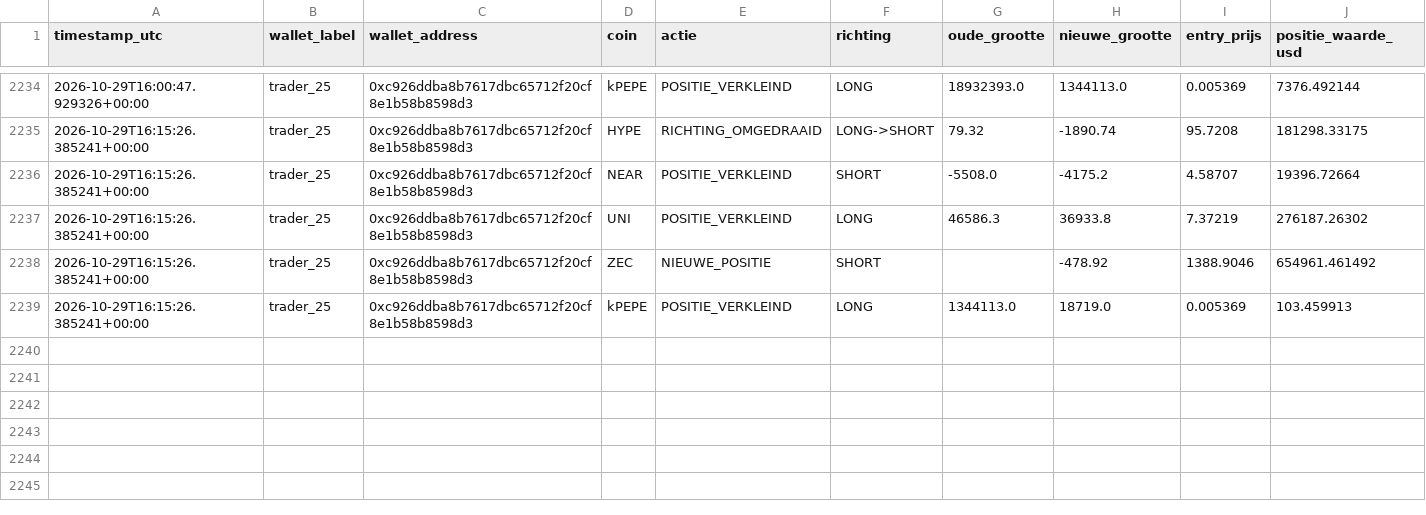
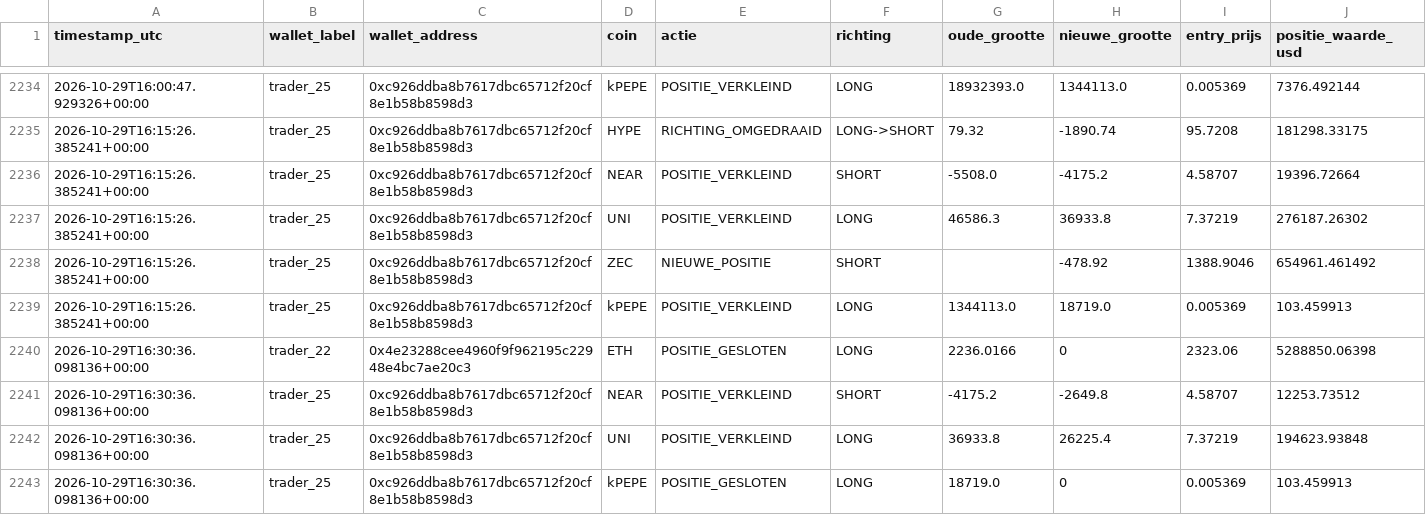
Before and after one commit to wave25031/copytrack, a CSV file: copytrack_voor_github/output/signals_log.csv, drawn as a sheet; only a part is shown, gaps mark what is left out; the diff names each change by its address in the sheet, - before the commit and + after, or states it on an @@ line.

```diff
--- a/copytrack_voor_github/output/signals_log.csv
+++ b/copytrack_voor_github/output/signals_log.csv
+row 2240: 2026-10-29T16:30:36.098136+00:00 | trader_22 | 0x4e23288cee4960f9f962195c22948e4bc7ae20c3 | ETH | POSITIE_GESLOTEN | LONG | 2236.0166 | 0 | 2323.06 | 5288850.06398
+row 2241: 2026-10-29T16:30:36.098136+00:00 | trader_25 | 0xc926ddba8b7617dbc65712f20cf8e1b58b8598d3 | NEAR | POSITIE_VERKLEIND | SHORT | -4175.2 | -2649.8 | 4.58707 | 12253.73512
+row 2242: 2026-10-29T16:30:36.098136+00:00 | trader_25 | 0xc926ddba8b7617dbc65712f20cf8e1b58b8598d3 | UNI | POSITIE_VERKLEIND | LONG | 36933.8 | 26225.4 | 7.37219 | 194623.93848
+row 2243: 2026-10-29T16:30:36.098136+00:00 | trader_25 | 0xc926ddba8b7617dbc65712f20cf8e1b58b8598d3 | kPEPE | POSITIE_GESLOTEN | LONG | 18719.0 | 0 | 0.005369 | 103.459913
```
Also changed, not shown: copytrack_voor_github/output/paper_trades_log.csv, 2 other files.
